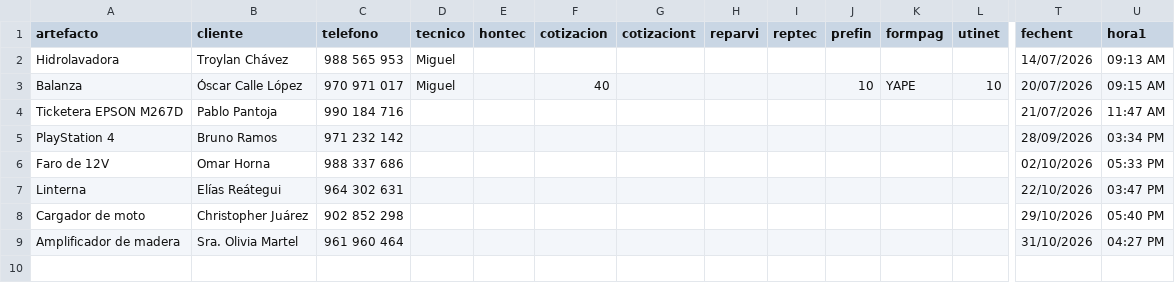
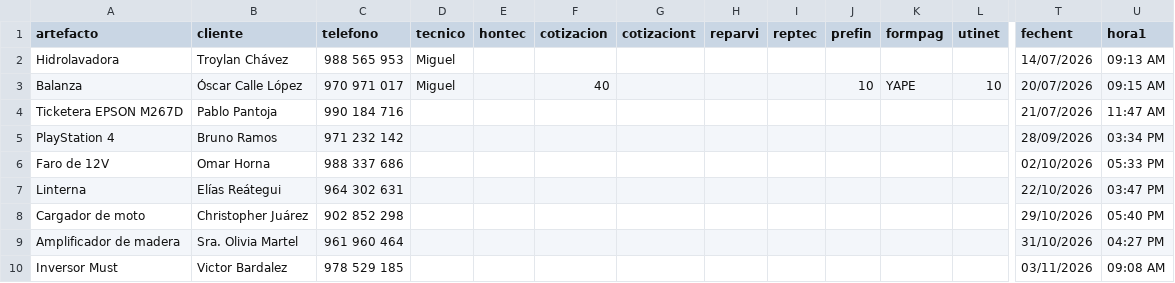
Before and after one commit to justintxu/repo, a CSV file: data/sertecpen.csv, drawn as a sheet; only a part is shown, gaps mark what is left out; rows hold the shown columns only; the diff names each change by its address in the sheet, - before the commit and + after, or states it on an @@ line.

Commit message:
Add service record

```diff
--- a/data/sertecpen.csv
+++ b/data/sertecpen.csv
+row 10: Inversor Must | Victor Bardalez | 978 529 185 |  |  |  |  |  |  |  |  |  | 03/11/2026 | 09:08 AM
```
